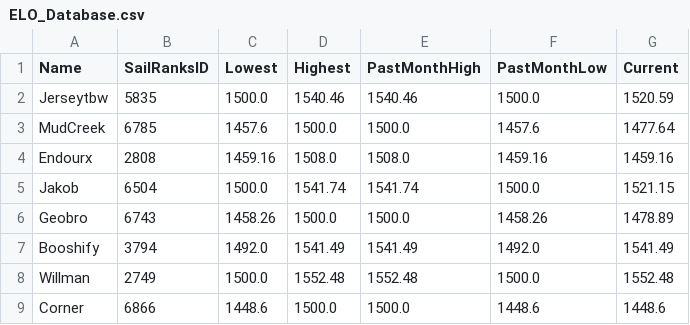
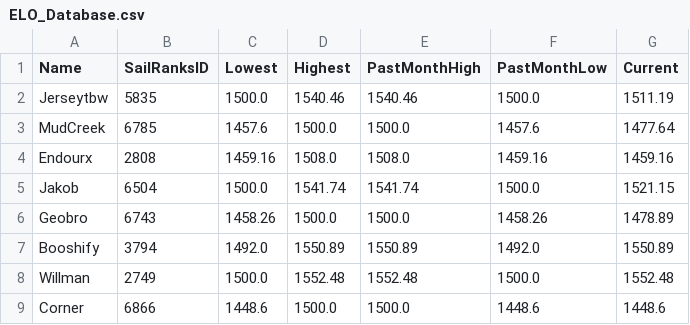
Before and after one commit to ToddWatkinsDev/Play-eSailing-Match-Racing-ELO, a CSV file: ELO_Database.csv, drawn as a sheet.

```diff
--- a/ELO_Database.csv
+++ b/ELO_Database.csv
@@ -1,3 +1,3 @@
 Name,SailRanksID,Lowest,Highest,PastMonthHigh,PastMonthLow,Current
-Jerseytbw,5835,1500.0,1540.46,1540.46,1500.0,1520.59
+Jerseytbw,5835,1500.0,1540.46,1540.46,1500.0,1511.19
 MudCreek,6785,1457.6,1500.0,1500.0,1457.6,1477.64
@@ -6,3 +6,3 @@ Jakob,6504,1500.0,1541.74,1541.74,1500.0,1521.15
 Geobro,6743,1458.26,1500.0,1500.0,1458.26,1478.89
-Booshify,3794,1492.0,1541.49,1541.49,1492.0,1541.49
+Booshify,3794,1492.0,1550.89,1550.89,1492.0,1550.89
 Willman,2749,1500.0,1552.48,1552.48,1500.0,1552.48
```
Also changed, not shown: Match_History.csv, 1 other file.
